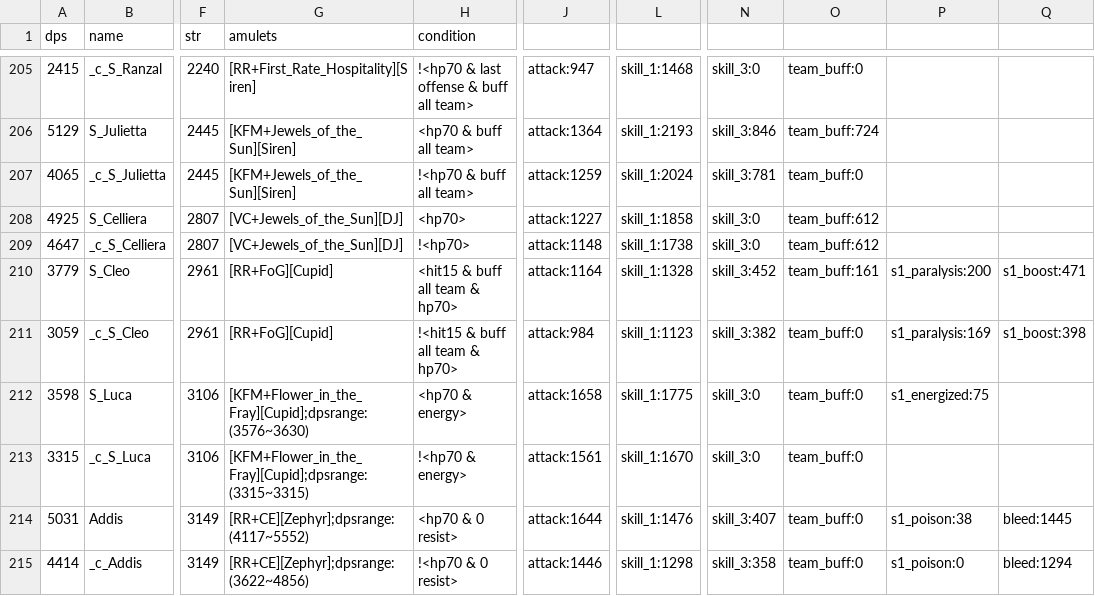
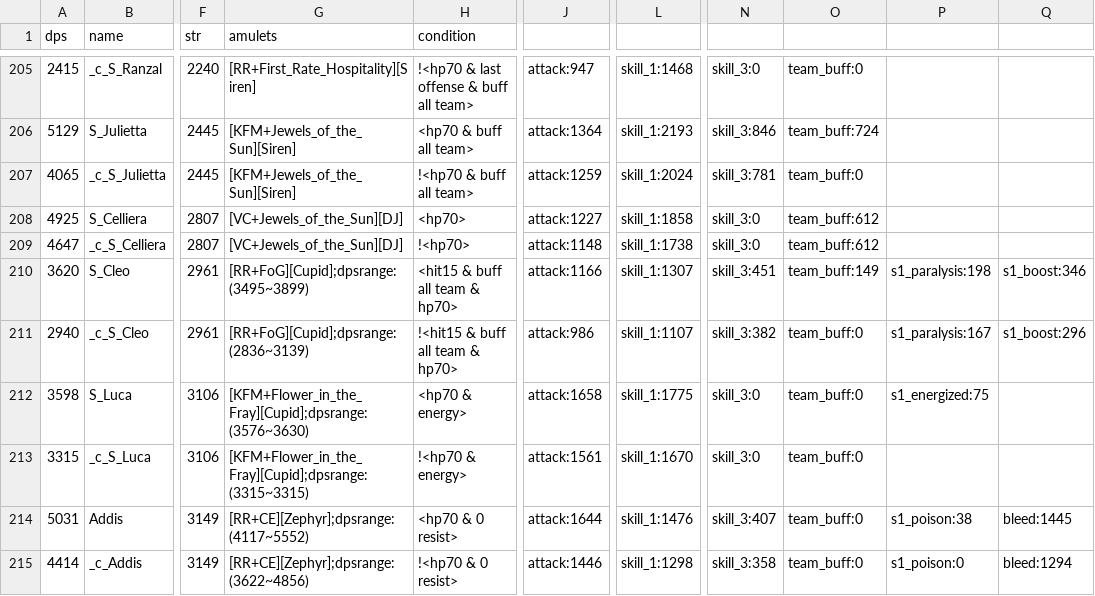
Before and after one commit to b1ueb1ues/b1ueb1ues.github.io, a CSV file: dl-sim/120/data_db.csv, drawn as a sheet; only a part is shown, gaps mark what is left out; the diff names each change by its address in the sheet, - before the commit and + after, or states it on an @@ line.

```diff
--- a/dl-sim/120/data_db.csv
+++ b/dl-sim/120/data_db.csv
-A210 (dps): 3779
+A210 (dps): 3620
-G210 (amulets): [RR+FoG][Cupid]
+G210 (amulets): [RR+FoG][Cupid];dpsrange:(3495~3899)
-J210: attack:1164
+J210: attack:1166
-L210: skill_1:1328
+L210: skill_1:1307
-N210: skill_3:452
+N210: skill_3:451
-O210: team_buff:161
+O210: team_buff:149
-P210: s1_paralysis:200
+P210: s1_paralysis:198
-Q210: s1_boost:471
+Q210: s1_boost:346
-A211 (dps): 3059
+A211 (dps): 2940
-G211 (amulets): [RR+FoG][Cupid]
+G211 (amulets): [RR+FoG][Cupid];dpsrange:(2836~3139)
-J211: attack:984
+J211: attack:986
-L211: skill_1:1123
+L211: skill_1:1107
-P211: s1_paralysis:169
+P211: s1_paralysis:167
-Q211: s1_boost:398
+Q211: s1_boost:296
```
Also changed, not shown: dl-sim/120/data__.csv, dl-sim/120/data_b.csv, 46 other files.
